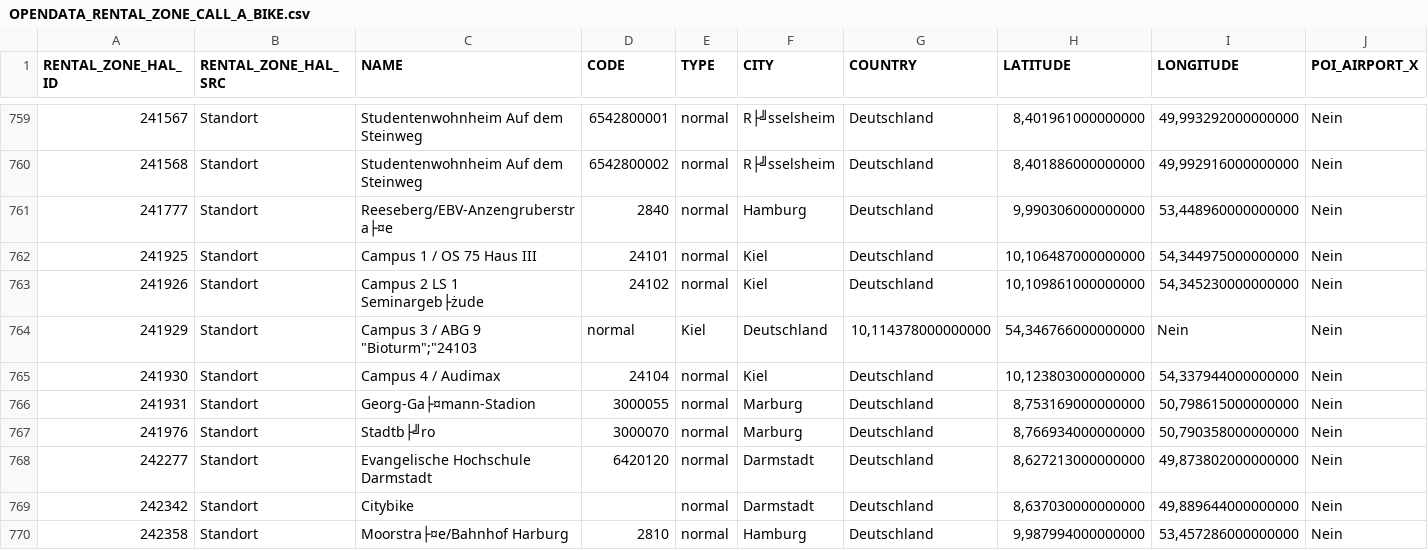
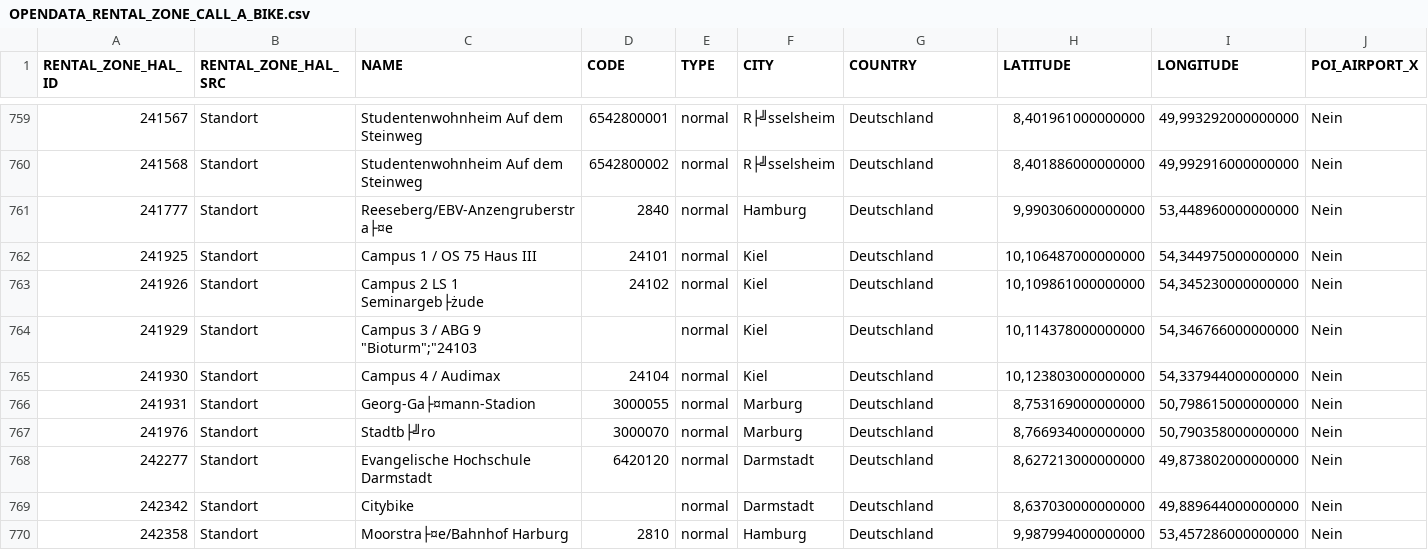
Before and after one commit to chinmaydas96/Bike_sharing, a CSV file: OPENDATA_RENTAL_ZONE_CALL_A_BIKE.csv, drawn as a sheet; only a part is shown, gaps mark what is left out; the diff names each change by its address in the sheet, - before the commit and + after, or states it on an @@ line.

```diff
--- a/OPENDATA_RENTAL_ZONE_CALL_A_BIKE.csv
+++ b/OPENDATA_RENTAL_ZONE_CALL_A_BIKE.csv
-D764 (CODE): normal
+D764 (CODE): (empty)
-E764 (TYPE): Kiel
+E764 (TYPE): normal
-F764 (CITY): Deutschland
+F764 (CITY): Kiel
-G764 (COUNTRY): 10,114378000000000
+G764 (COUNTRY): Deutschland
-H764 (LATITUDE): 54,346766000000000
+H764 (LATITUDE): 10,114378000000000
-I764 (LONGITUDE): Nein
+I764 (LONGITUDE): 54,346766000000000
```
Also changed, not shown: 2 other files.
